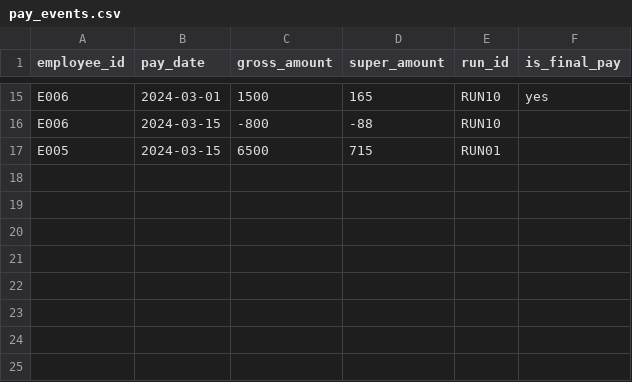
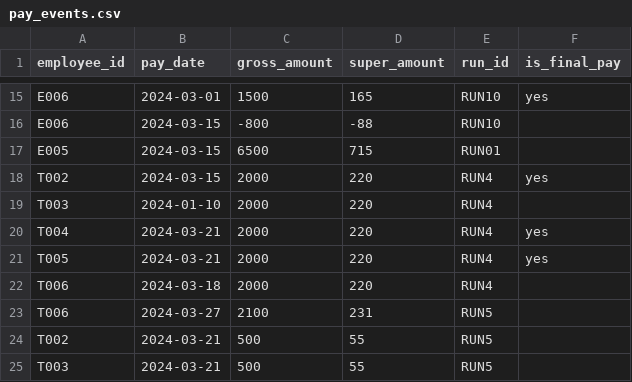
Before and after one commit to dcrops/payroll-diagnostics-engine, a CSV file: data/sample/pay_events.csv, drawn as a sheet; only a part is shown, gaps mark what is left out; the diff names each change by its address in the sheet, - before the commit and + after, or states it on an @@ line.

```diff
--- a/data/sample/pay_events.csv
+++ b/data/sample/pay_events.csv
+row 18: T002 | 2024-03-15 | 2000 | 220 | RUN4 | yes
+row 19: T003 | 2024-01-10 | 2000 | 220 | RUN4
+row 20: T004 | 2024-03-21 | 2000 | 220 | RUN4 | yes
+row 21: T005 | 2024-03-21 | 2000 | 220 | RUN4 | yes
+row 22: T006 | 2024-03-18 | 2000 | 220 | RUN4
+row 23: T006 | 2024-03-27 | 2100 | 231 | RUN5
+row 24: T002 | 2024-03-21 | 500 | 55 | RUN5
+row 25: T003 | 2024-03-21 | 500 | 55 | RUN5
```
Also changed, not shown: data/sample/balances_snapshot.csv, data/sample/employees.csv, 21 other files.
